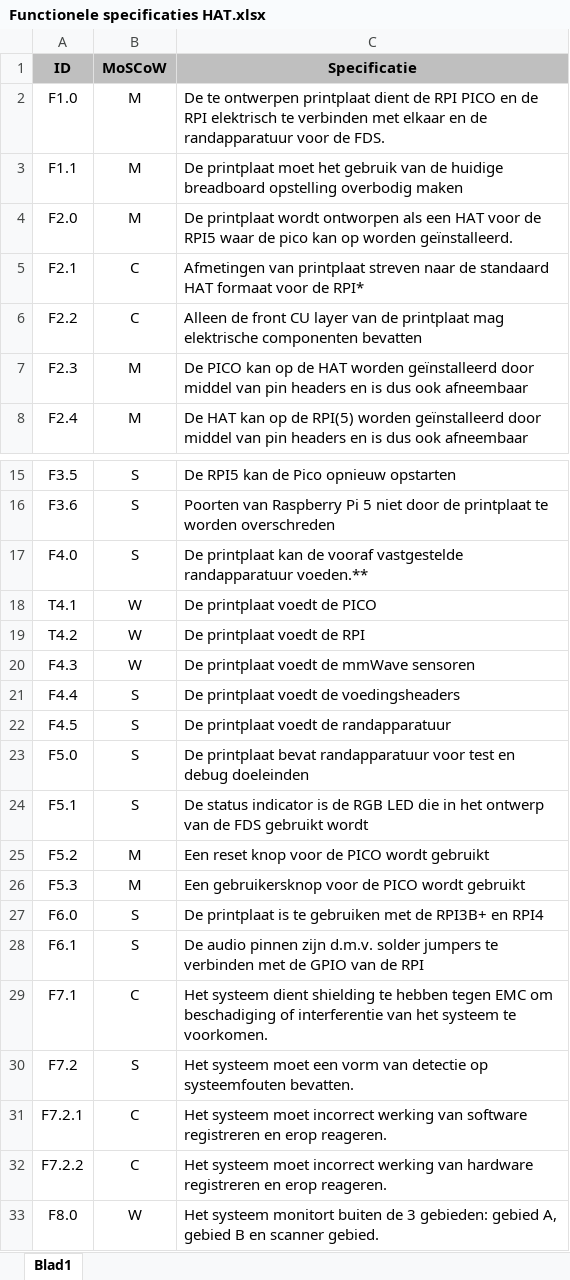
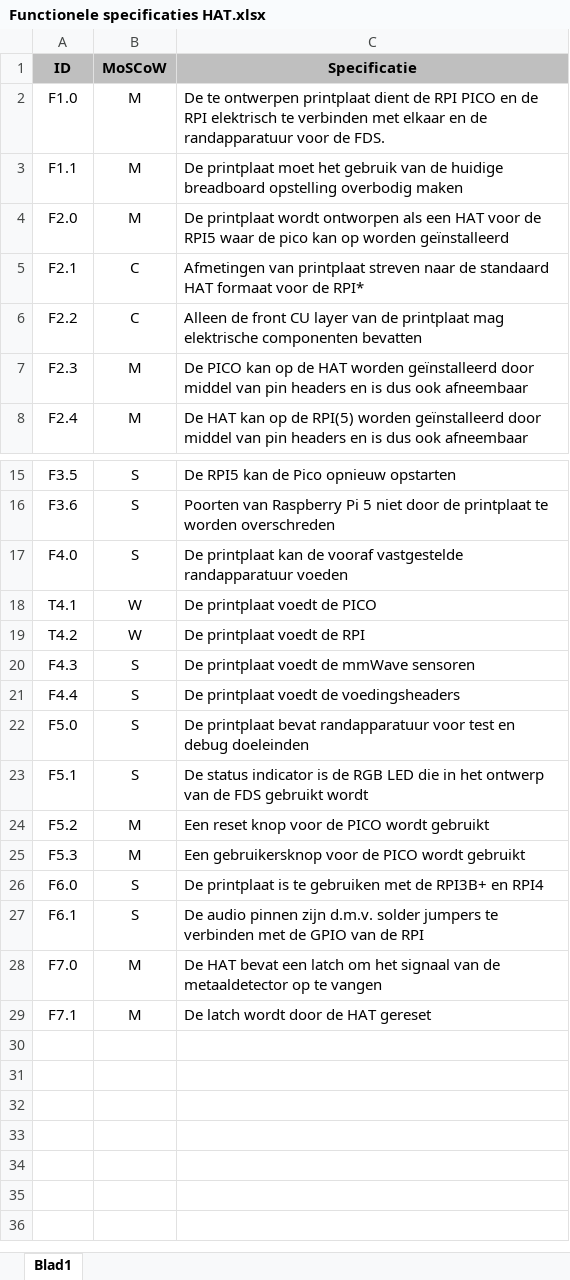
Before and after one commit to Casperdroid5/FDS-Scan2Go, an Excel workbook: Hardware/RPI5-Scan2Go-HAT/Functionele specificaties HAT.xlsx, sheet Blad1, drawn as a sheet; only a part is shown, gaps mark what is left out; values as stored, in another font and other column widths than the file's, no borders; removed rows and columns are numbered as before the commit, all else as after; the diff names each change by its address in the sheet, - before the commit and + after, or states it on an @@ line.

```diff
--- a/Hardware/RPI5-Scan2Go-HAT/Functionele specificaties HAT.xlsx (sheet Blad1)
+++ b/Hardware/RPI5-Scan2Go-HAT/Functionele specificaties HAT.xlsx (sheet Blad1)
-C4 (Specificatie): …op worden geïnstalleerd.
+C4 (Specificatie): …op worden geïnstalleerd
-C17 (Specificatie): …vastgestelde randapparatuur voeden.**
+C17 (Specificatie): …vastgestelde randapparatuur voeden
-B20 (MoSCoW): W
+B20 (MoSCoW): S
-row 22: F4.5 | S | De printplaat voedt de randapparatuur
+row 28: F7.0 | M | De HAT bevat een latch om het signaal van de metaaldetector op te vangen
-B29 (MoSCoW): C
+B29 (MoSCoW): M
-C29 (Specificatie): Het systeem dient shielding te hebben tegen EMC om beschadiging of interferentie van het systeem te voorkomen.
+C29 (Specificatie): De latch wordt door de HAT gereset
-row 30: F7.2 | S | Het systeem moet een vorm van detectie op systeemfouten bevatten.
-row 31: F7.2.1 | C | Het systeem moet incorrect werking van software registreren en erop reageren.
-row 32: F7.2.2 | C | Het systeem moet incorrect werking van hardware registreren en erop reageren.
-row 33: F8.0 | W | Het systeem monitort buiten de 3 gebieden: gebied A, gebied B en scanner gebied.
```
Also changed, not shown: Hardware/RPI5-Scan2Go-HAT/Technische specificaties HAT.xlsx, 3 other files.
